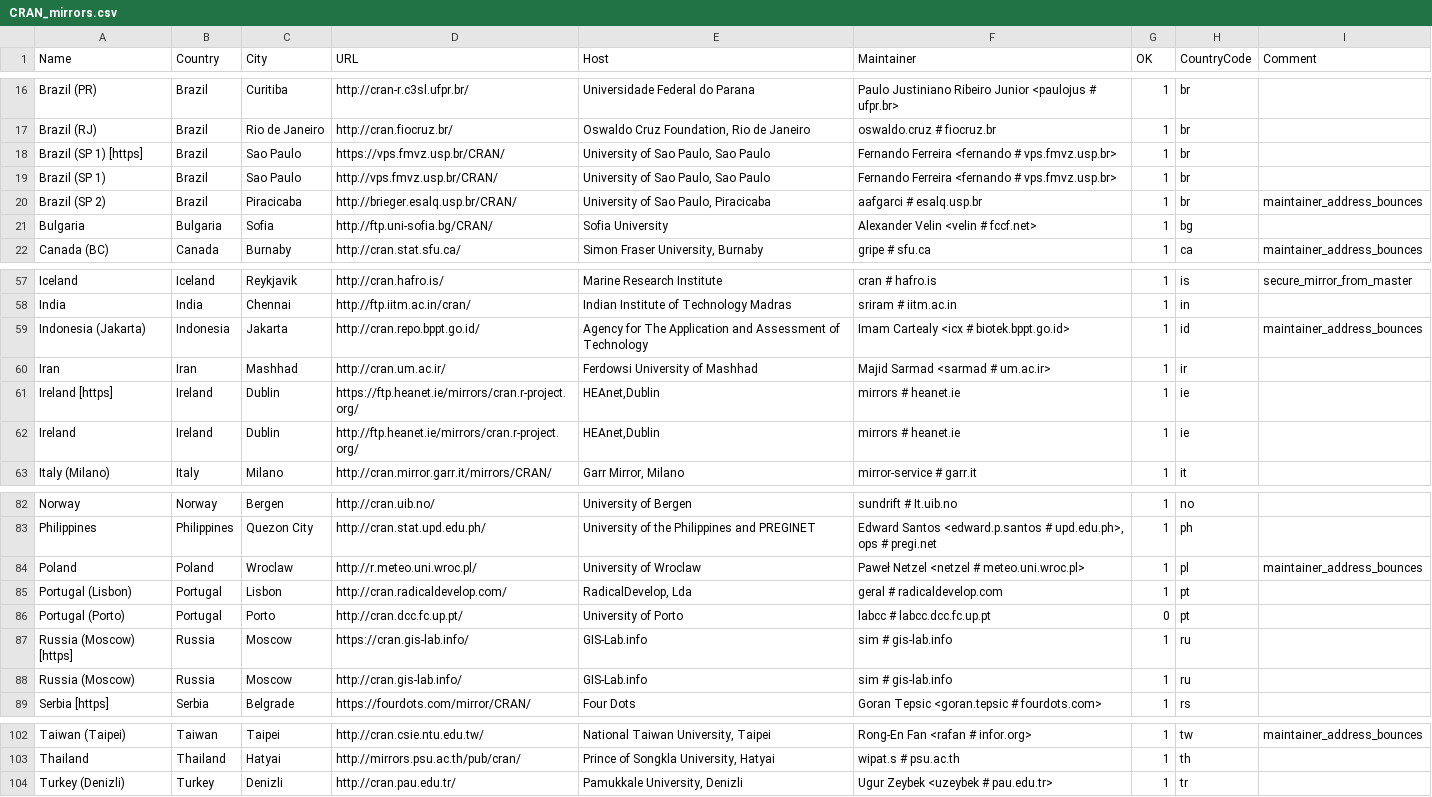
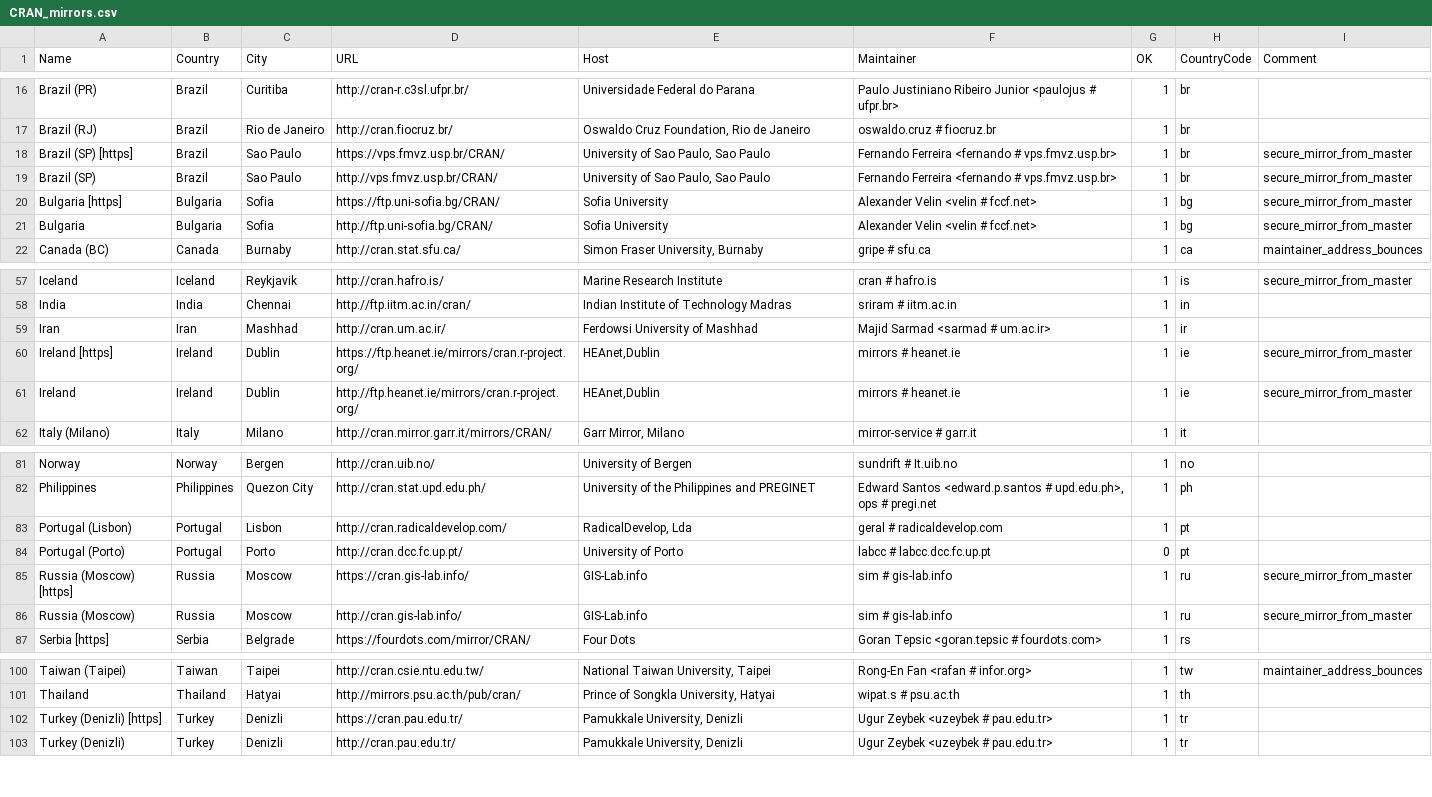
Before and after one commit to minux/R, a CSV file: doc/CRAN_mirrors.csv, drawn as a sheet; only a part is shown, gaps mark what is left out; removed rows and columns are numbered as before the commit, all else as after; the diff covers the shown part only; the diff names each change by its address in the sheet, - before the commit and + after, or states it on an @@ line.

Commit message:
Updated.
git-svn-id: https://svn.r-project.org/R/trunk@71122 00db46b3-68df-0310-9c12-caf00c1e9a41

```diff
--- a/doc/CRAN_mirrors.csv
+++ b/doc/CRAN_mirrors.csv
-A18 (Name): Brazil (SP 1) [https]
+A18 (Name): Brazil (SP) [https]
-I18:I19 (Comment): (empty)
+I18:I19 (Comment): secure_mirror_from_master
-A19 (Name): Brazil (SP 1)
+A19 (Name): Brazil (SP)
-row 20: Brazil (SP 2) | Brazil | Piracicaba | http://brieger.esalq.usp.br/CRAN/ | University of Sao Paulo, Piracicaba | aafgarci # esalq.usp.br | 1 | br | maintainer_address_bounces
+row 20: Bulgaria [https] | Bulgaria | Sofia | https://ftp.uni-sofia.bg/CRAN/ | Sofia University | Alexander Velin <velin # fccf.net> | 1 | bg | secure_mirror_from_master
-I21 (Comment): (empty)
+I21 (Comment): secure_mirror_from_master
-row 59: Indonesia (Jakarta) | Indonesia | Jakarta | http://cran.repo.bppt.go.id/ | Agency for The Application and Assessment of Technology | Imam Cartealy <icx # biotek.bppt.go.id> | 1 | id | maintainer_address_bounces
-I60:I61 (Comment): (empty)
+I60:I61 (Comment): secure_mirror_from_master
-row 84: Poland | Poland | Wroclaw | http://r.meteo.uni.wroc.pl/ | University of Wroclaw | Paweł Netzel <netzel # meteo.uni.wroc.pl> | 1 | pl | maintainer_address_bounces
-I85:I86 (Comment): (empty)
+I85:I86 (Comment): secure_mirror_from_master
+row 102: Turkey (Denizli) [https] | Turkey | Denizli | https://cran.pau.edu.tr/ | Pamukkale University, Denizli | Ugur Zeybek <uzeybek # pau.edu.tr> | 1 | tr
```
Also changed, not shown: 4 edited cells elsewhere in this file.
